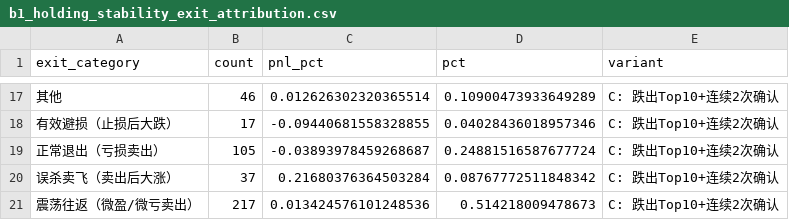
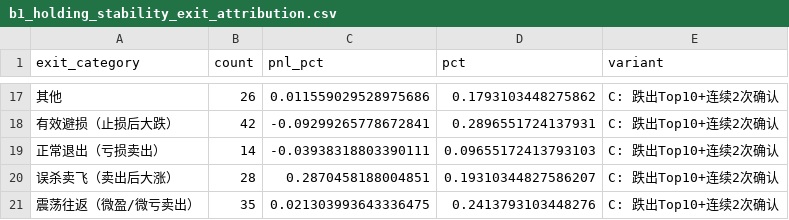
Before and after one commit to xgao1986-prog/etf-rotation-model, a CSV file: reports/b1_holding_stability_exit_attribution.csv, drawn as a sheet; only a part is shown, gaps mark what is left out; the diff covers the shown part only.

```diff
--- a/reports/b1_holding_stability_exit_attribution.csv
+++ b/reports/b1_holding_stability_exit_attribution.csv
@@ -17,5 +17,5 @@ exit_category,count,pnl_pct,pct,variant
-其他,46,0.012626302320365514,0.10900473933649289,C: 跌出Top10+连续2次确认
-有效避损（止损后大跌）,17,-0.09440681558328855,0.04028436018957346,C: 跌出Top10+连续2次确认
-正常退出（亏损卖出）,105,-0.03893978459268687,0.24881516587677724,C: 跌出Top10+连续2次确认
-误杀卖飞（卖出后大涨）,37,0.21680376364503284,0.08767772511848342,C: 跌出Top10+连续2次确认
-震荡往返（微盈/微亏卖出）,217,0.013424576101248536,0.514218009478673,C: 跌出Top10+连续2次确认
+其他,26,0.011559029528975686,0.1793103448275862,C: 跌出Top10+连续2次确认
+有效避损（止损后大跌）,42,-0.09299265778672841,0.2896551724137931,C: 跌出Top10+连续2次确认
+正常退出（亏损卖出）,14,-0.03938318803390111,0.09655172413793103,C: 跌出Top10+连续2次确认
+误杀卖飞（卖出后大涨）,28,0.2870458188004851,0.19310344827586207,C: 跌出Top10+连续2次确认
+震荡往返（微盈/微亏卖出）,35,0.021303993643336475,0.2413793103448276,C: 跌出Top10+连续2次确认
```
Also changed, not shown: 30 edited cells elsewhere in this file, reports/b1_holding_stability_metrics.csv, 4 other files.
